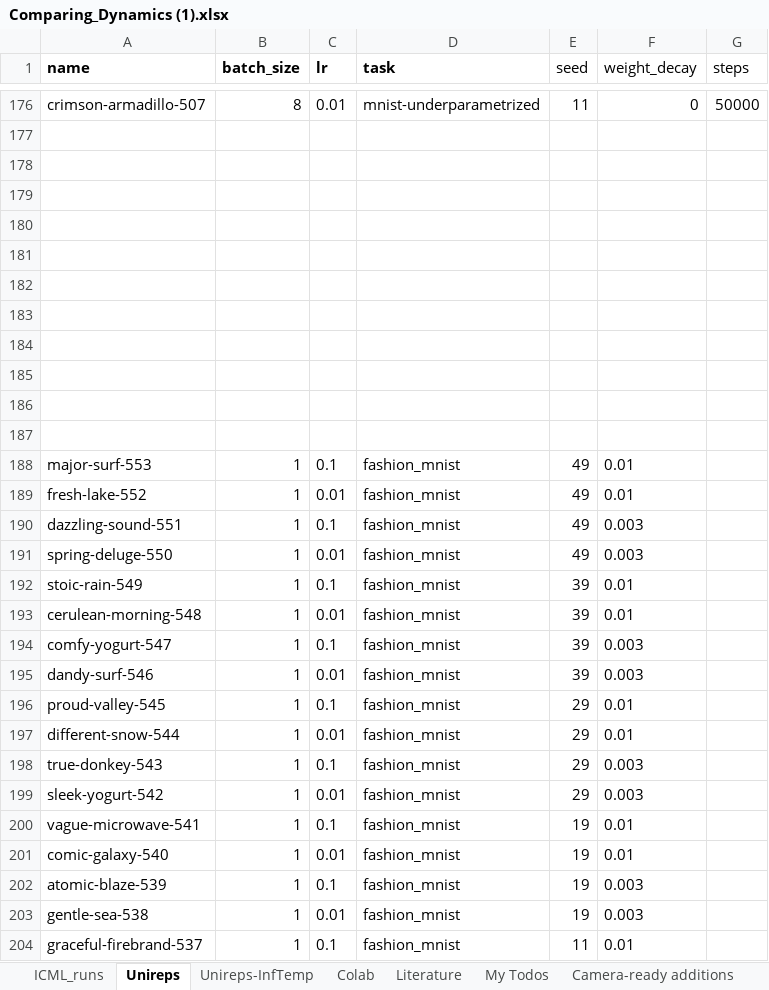
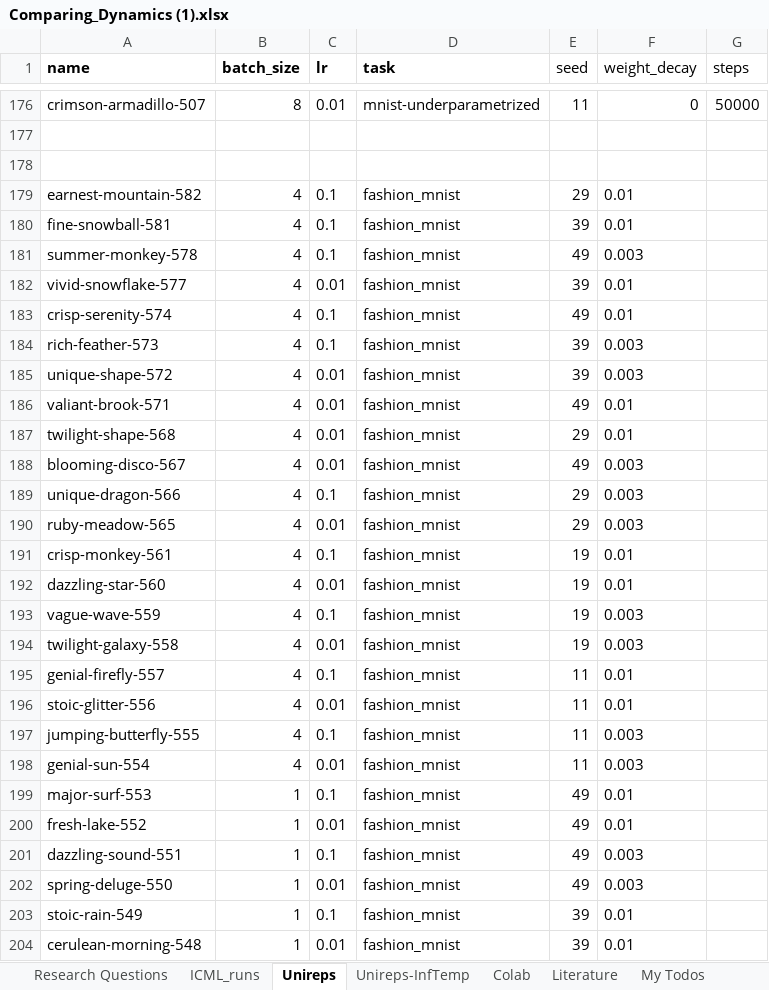
Before and after one commit to marjankowskam/Comparing_Dynamics, an Excel workbook: data/Comparing_Dynamics (1).xlsx, sheet Unireps, drawn as a sheet; only a part is shown, gaps mark what is left out; the shorter side is filled out with more unchanged rows; values as stored, in another font and other column widths than the file's, no borders; charts and pictures and table styles not drawn; the diff names each change by its address in the sheet, - before the commit and + after, or states it on an @@ line.

Commit message:
Add files via upload

```diff
--- a/data/Comparing_Dynamics (1).xlsx (sheet Unireps)
+++ b/data/Comparing_Dynamics (1).xlsx (sheet Unireps)
+sheet tab: Research Questions
-row 179: (empty)
+row 179: earnest-mountain-582 | 4 | 0.1 | fashion_mnist | 29 | 0.01
-row 180: (empty)
+row 180: fine-snowball-581 | 4 | 0.1 | fashion_mnist | 39 | 0.01
-row 181: (empty)
+row 181: summer-monkey-578 | 4 | 0.1 | fashion_mnist | 49 | 0.003
-row 182: (empty)
+row 182: vivid-snowflake-577 | 4 | 0.01 | fashion_mnist | 39 | 0.01
-row 183: (empty)
+row 183: crisp-serenity-574 | 4 | 0.1 | fashion_mnist | 49 | 0.01
-row 184: (empty)
+row 184: rich-feather-573 | 4 | 0.1 | fashion_mnist | 39 | 0.003
-row 185: (empty)
+row 185: unique-shape-572 | 4 | 0.01 | fashion_mnist | 39 | 0.003
-row 186: (empty)
+row 186: valiant-brook-571 | 4 | 0.01 | fashion_mnist | 49 | 0.01
-row 187: (empty)
+row 187: twilight-shape-568 | 4 | 0.01 | fashion_mnist | 29 | 0.01
+row 188: blooming-disco-567 | 4 | 0.01 | fashion_mnist | 49 | 0.003
+row 189: unique-dragon-566 | 4 | 0.1 | fashion_mnist | 29 | 0.003
+row 190: ruby-meadow-565 | 4 | 0.01 | fashion_mnist | 29 | 0.003
+row 191: crisp-monkey-561 | 4 | 0.1 | fashion_mnist | 19 | 0.01
+row 192: dazzling-star-560 | 4 | 0.01 | fashion_mnist | 19 | 0.01
+row 193: vague-wave-559 | 4 | 0.1 | fashion_mnist | 19 | 0.003
+row 194: twilight-galaxy-558 | 4 | 0.01 | fashion_mnist | 19 | 0.003
+row 195: genial-firefly-557 | 4 | 0.1 | fashion_mnist | 11 | 0.01
+row 196: stoic-glitter-556 | 4 | 0.01 | fashion_mnist | 11 | 0.01
+row 197: jumping-butterfly-555 | 4 | 0.1 | fashion_mnist | 11 | 0.003
+row 198: genial-sun-554 | 4 | 0.01 | fashion_mnist | 11 | 0.003
```
Also changed, not shown: sheet My Todos, sheet Colab, sheet Literature, charts or pictures.
